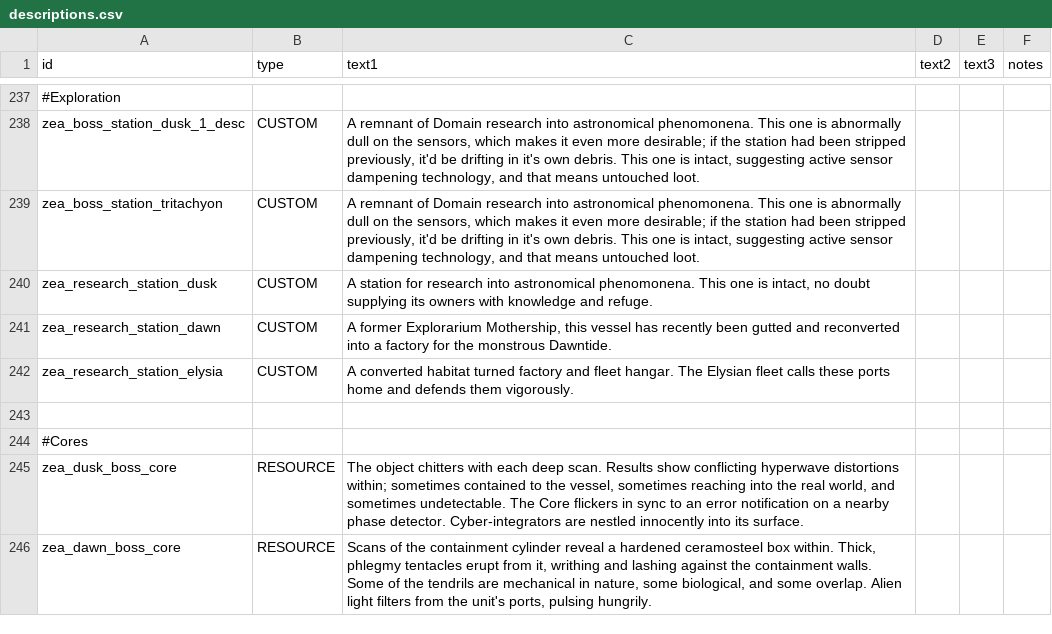
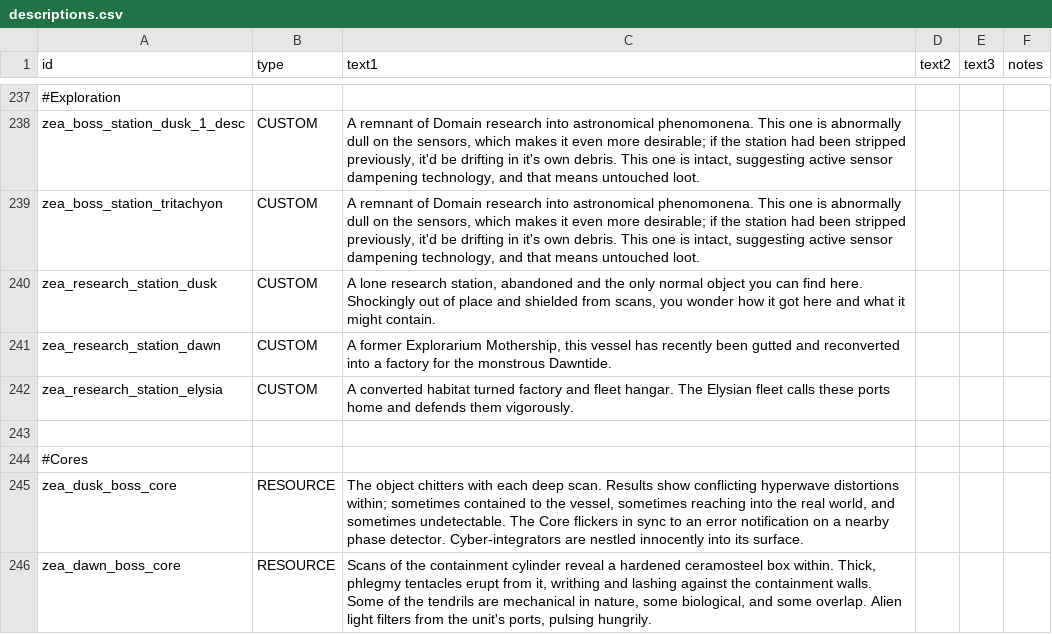
Before and after one commit to Dal-041/Knights_of_Ludd, a CSV file: data/strings/descriptions.csv, drawn as a sheet; only a part is shown, gaps mark what is left out.

Commit message:
made the bosses drop the cores, finished dusk station interaction

```diff
--- a/data/strings/descriptions.csv
+++ b/data/strings/descriptions.csv
@@ -247,3 +247,3 @@ zea_boss_station_dusk_1_desc,CUSTOM,"A remnant of Domain research into astronomi
 zea_boss_station_tritachyon,CUSTOM,"A remnant of Domain research into astronomical phenomonena. This one is abnormally dull on the sensors, which makes it even more desirable; if the station had been stripped previously, it'd be drifting in it's own debris. This one is intact, suggesting active sensor dampening technology, and that means untouched loot.",,,
-zea_research_station_dusk,CUSTOM,"A station for research into astronomical phenomonena. This one is intact, no doubt supplying its owners with knowledge and refuge.",,,
+zea_research_station_dusk,CUSTOM,"A lone research station, abandoned and the only normal object you can find here. Shockingly out of place and shielded from scans, you wonder how it got here and what it might contain.",,,
 zea_research_station_dawn,CUSTOM,"A former Explorarium Mothership, this vessel has recently been gutted and reconverted into a factory for the monstrous Dawntide.",,,
```
Also changed, not shown: 7 other files.
